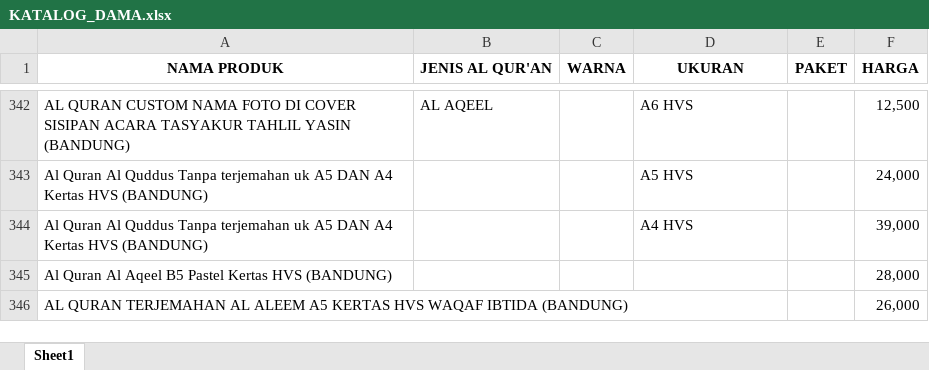
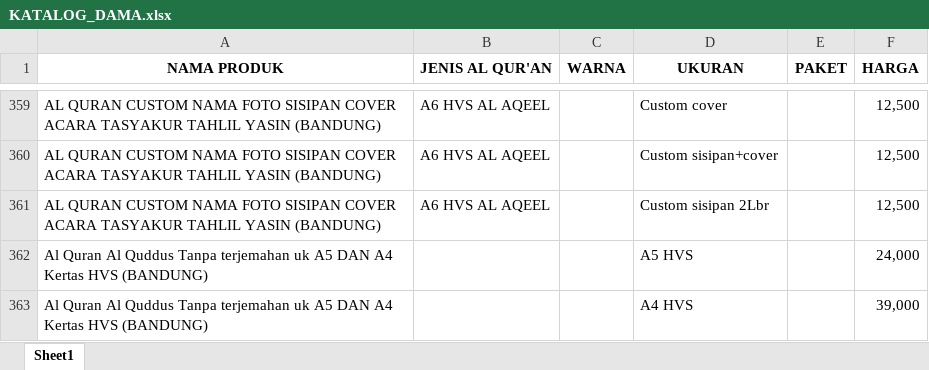
Before and after one commit to sptryogi/rekapanku, an Excel workbook: KATALOG_DAMA.xlsx, sheet Sheet1, drawn as a sheet; only a part is shown, gaps mark what is left out; the shorter side is filled out with more unchanged rows; values as stored, in another font and other column widths than the file's, no borders; addresses are those after the commit; the diff covers the shown part only; the diff names each change by its address in the sheet, - before the commit and + after, or states it on an @@ line.

```diff
--- a/KATALOG_DAMA.xlsx (sheet Sheet1)
+++ b/KATALOG_DAMA.xlsx (sheet Sheet1)
-A359 (NAMA PRODUK): …NAMA FOTO DI COVER SISIPAN ACARA TASYAKUR…
+A359 (NAMA PRODUK): …NAMA FOTO SISIPAN COVER ACARA TASYAKUR…
-B359 (JENIS AL QUR'AN): AL AQEEL
+B359 (JENIS AL QUR'AN): A6 HVS AL AQEEL
-D359 (UKURAN): A6 HVS
+D359 (UKURAN): Custom cover
+row 360: AL QURAN CUSTOM NAMA FOTO SISIPAN COVER ACARA TASYAKUR TAHLIL YASIN (BANDUNG) | A6 HVS AL AQEEL |  | Custom sisipan+cover |  | 12,500
+row 361: AL QURAN CUSTOM NAMA FOTO SISIPAN COVER ACARA TASYAKUR TAHLIL YASIN (BANDUNG) | A6 HVS AL AQEEL |  | Custom sisipan 2Lbr |  | 12,500
```
Also changed, not shown: 18 added rows, 1 removed row and 9 edited cells elsewhere in this sheet.
